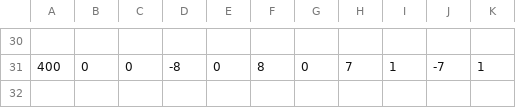
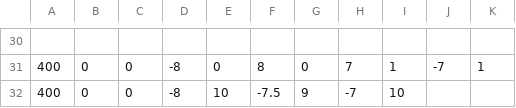
Before and after one commit to superosku/angrybirdsclone, a CSV file: basic_map.csv, drawn as a sheet; only a part is shown, gaps mark what is left out; the diff names each change by its address in the sheet, - before the commit and + after, or states it on an @@ line.

Commit message:
Modified map

```diff
--- a/basic_map.csv
+++ b/basic_map.csv
+row 32: 400 | 0 | 0 | -8 | 10 | -7.5 | 9 | -7 | 10
```
